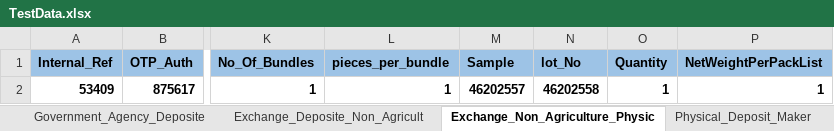
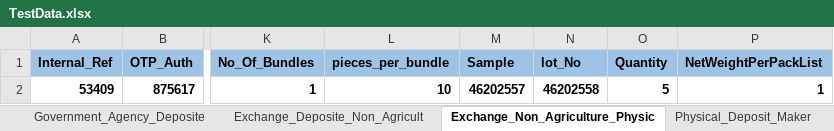
Before and after one commit to Abhishekthasal/COUNTRYWIDE-COMMODITY-REPOSITORY-LIMITED, an Excel workbook: Data/TestData.xlsx, sheet Exchange_Non_Agriculture_Physic, drawn as a sheet; only a part is shown, gaps mark what is left out; values as stored, in another font and other column widths than the file's, no borders; the diff names each change by its address in the sheet, - before the commit and + after, or states it on an @@ line.

```diff
--- a/Data/TestData.xlsx (sheet Exchange_Non_Agriculture_Physic)
+++ b/Data/TestData.xlsx (sheet Exchange_Non_Agriculture_Physic)
-L2 (pieces_per_bundle): 1
+L2 (pieces_per_bundle): 10
-O2 (Quantity): 1
+O2 (Quantity): 5
```
Also changed, not shown: sheet Deposite_Assayer_Maker, sheet Physical_Deposit_Maker, Data/Withdrawal.xlsx, 34 other files.
